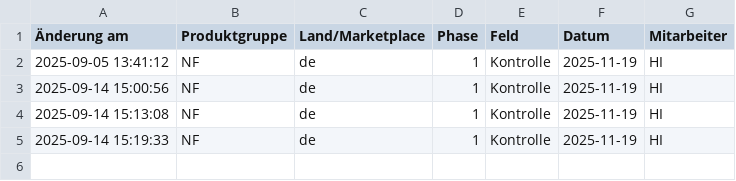
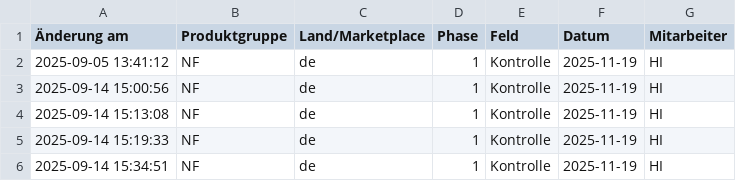
Before and after one commit to fmossig/smartsheet-tracker, a CSV file: tracker_logs/date_changes_log_11.2025.csv, drawn as a sheet; the diff names each change by its address in the sheet, - before the commit and + after, or states it on an @@ line.

```diff
--- a/tracker_logs/date_changes_log_11.2025.csv
+++ b/tracker_logs/date_changes_log_11.2025.csv
+row 6: 2025-09-14 15:34:51 | NF | de | 1 | Kontrolle | 2025-11-19 | HI
```
Also changed, not shown: 5 other files.
